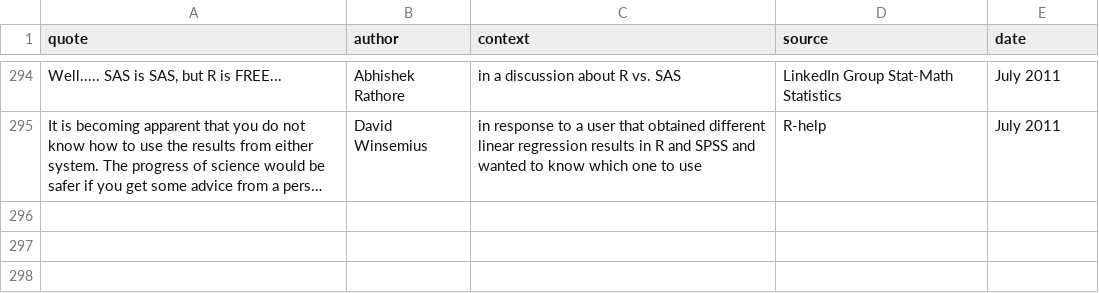
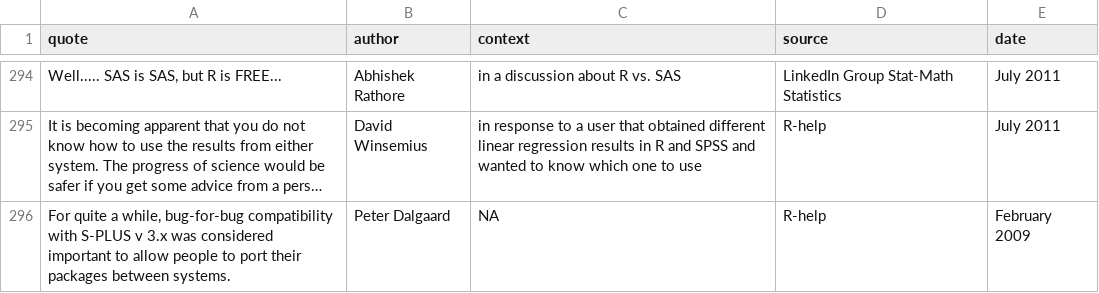
Before and after one commit to r-forge/fortunes, a CSV file: pkg/inst/fortunes/fortunes.csv, drawn as a sheet; only a part is shown, gaps mark what is left out; long unchanged cells end in …; the diff names each change by its address in the sheet, - before the commit and + after, or states it on an @@ line.

Commit message:
git-svn-id: svn://svn.r-forge.r-project.org/svnroot/fortunes@332 edb9625f-4e0d-4859-8d74-9fd3b1da38cb

```diff
--- a/pkg/inst/fortunes/fortunes.csv
+++ b/pkg/inst/fortunes/fortunes.csv
+row 296: For quite a while, bug-for-bug compatibility with S-PLUS v 3.x was considered important to allow people to port their packages between systems. | Peter Dalgaard | NA | R-help | February 2009
```
Also changed, not shown: 1 other file.
